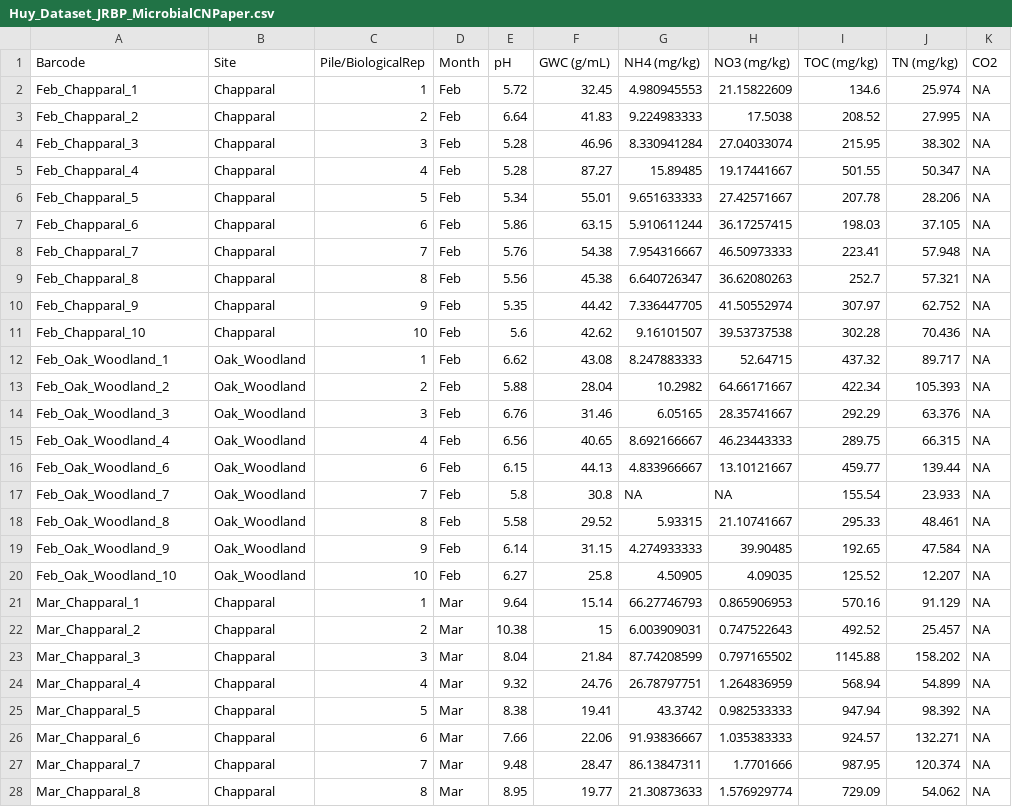
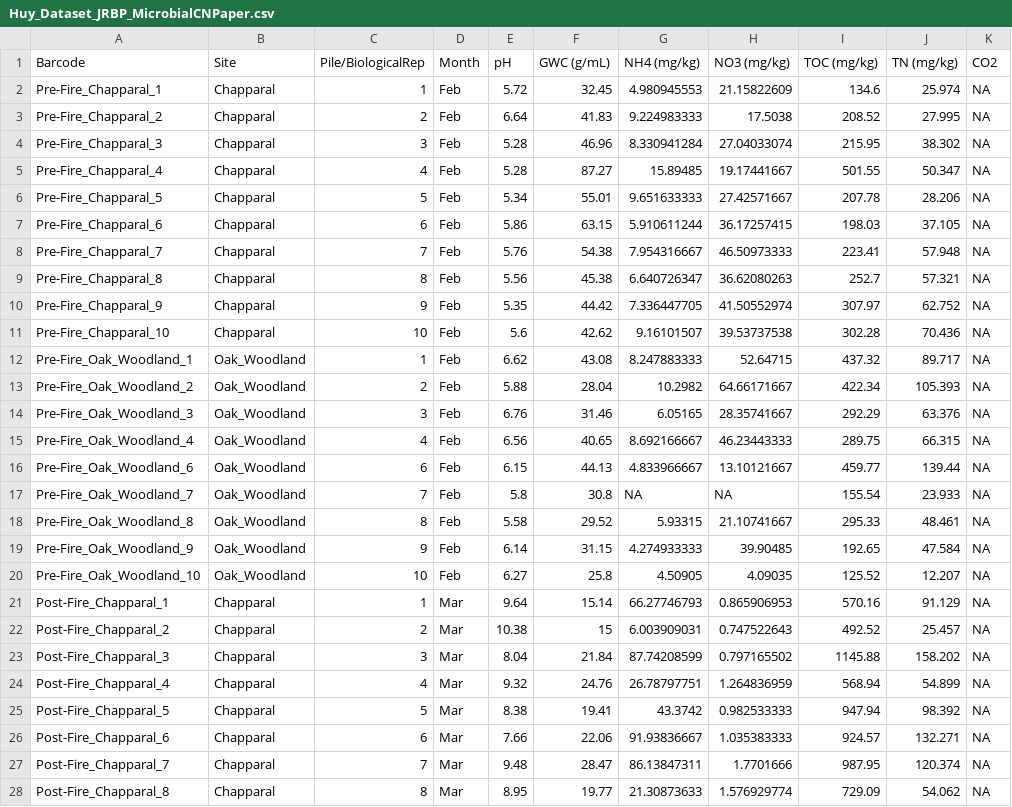
Before and after one commit to katiehuy/JRBP_PileBurn_MicrobialCNCyling, a CSV file: Huy_Dataset_JRBP_MicrobialCNPaper.csv, drawn as a sheet; only a part is shown; the diff covers the shown part only; the diff names each change by its address in the sheet, - before the commit and + after, or states it on an @@ line.

Commit message:
Update dataset barcodes to match seq data

```diff
--- a/Huy_Dataset_JRBP_MicrobialCNPaper.csv
+++ b/Huy_Dataset_JRBP_MicrobialCNPaper.csv
-A2 (Barcode): Feb_Chapparal_1
+A2 (Barcode): Pre-Fire_Chapparal_1
-A3 (Barcode): Feb_Chapparal_2
+A3 (Barcode): Pre-Fire_Chapparal_2
-A4 (Barcode): Feb_Chapparal_3
+A4 (Barcode): Pre-Fire_Chapparal_3
-A5 (Barcode): Feb_Chapparal_4
+A5 (Barcode): Pre-Fire_Chapparal_4
-A6 (Barcode): Feb_Chapparal_5
+A6 (Barcode): Pre-Fire_Chapparal_5
-A7 (Barcode): Feb_Chapparal_6
+A7 (Barcode): Pre-Fire_Chapparal_6
-A8 (Barcode): Feb_Chapparal_7
+A8 (Barcode): Pre-Fire_Chapparal_7
-A9 (Barcode): Feb_Chapparal_8
+A9 (Barcode): Pre-Fire_Chapparal_8
-A10 (Barcode): Feb_Chapparal_9
+A10 (Barcode): Pre-Fire_Chapparal_9
-A11 (Barcode): Feb_Chapparal_10
+A11 (Barcode): Pre-Fire_Chapparal_10
-A12 (Barcode): Feb_Oak_Woodland_1
+A12 (Barcode): Pre-Fire_Oak_Woodland_1
-A13 (Barcode): Feb_Oak_Woodland_2
+A13 (Barcode): Pre-Fire_Oak_Woodland_2
-A14 (Barcode): Feb_Oak_Woodland_3
+A14 (Barcode): Pre-Fire_Oak_Woodland_3
-A15 (Barcode): Feb_Oak_Woodland_4
+A15 (Barcode): Pre-Fire_Oak_Woodland_4
-A16 (Barcode): Feb_Oak_Woodland_6
+A16 (Barcode): Pre-Fire_Oak_Woodland_6
-A17 (Barcode): Feb_Oak_Woodland_7
+A17 (Barcode): Pre-Fire_Oak_Woodland_7
-A18 (Barcode): Feb_Oak_Woodland_8
+A18 (Barcode): Pre-Fire_Oak_Woodland_8
-A19 (Barcode): Feb_Oak_Woodland_9
+A19 (Barcode): Pre-Fire_Oak_Woodland_9
-A20 (Barcode): Feb_Oak_Woodland_10
+A20 (Barcode): Pre-Fire_Oak_Woodland_10
-A21 (Barcode): Mar_Chapparal_1
+A21 (Barcode): Post-Fire_Chapparal_1
-A22 (Barcode): Mar_Chapparal_2
+A22 (Barcode): Post-Fire_Chapparal_2
-A23 (Barcode): Mar_Chapparal_3
+A23 (Barcode): Post-Fire_Chapparal_3
-A24 (Barcode): Mar_Chapparal_4
+A24 (Barcode): Post-Fire_Chapparal_4
-A25 (Barcode): Mar_Chapparal_5
+A25 (Barcode): Post-Fire_Chapparal_5
-A26 (Barcode): Mar_Chapparal_6
+A26 (Barcode): Post-Fire_Chapparal_6
-A27 (Barcode): Mar_Chapparal_7
+A27 (Barcode): Post-Fire_Chapparal_7
-A28 (Barcode): Mar_Chapparal_8
+A28 (Barcode): Post-Fire_Chapparal_8
```
Also changed, not shown: 106 edited cells elsewhere in this file.
